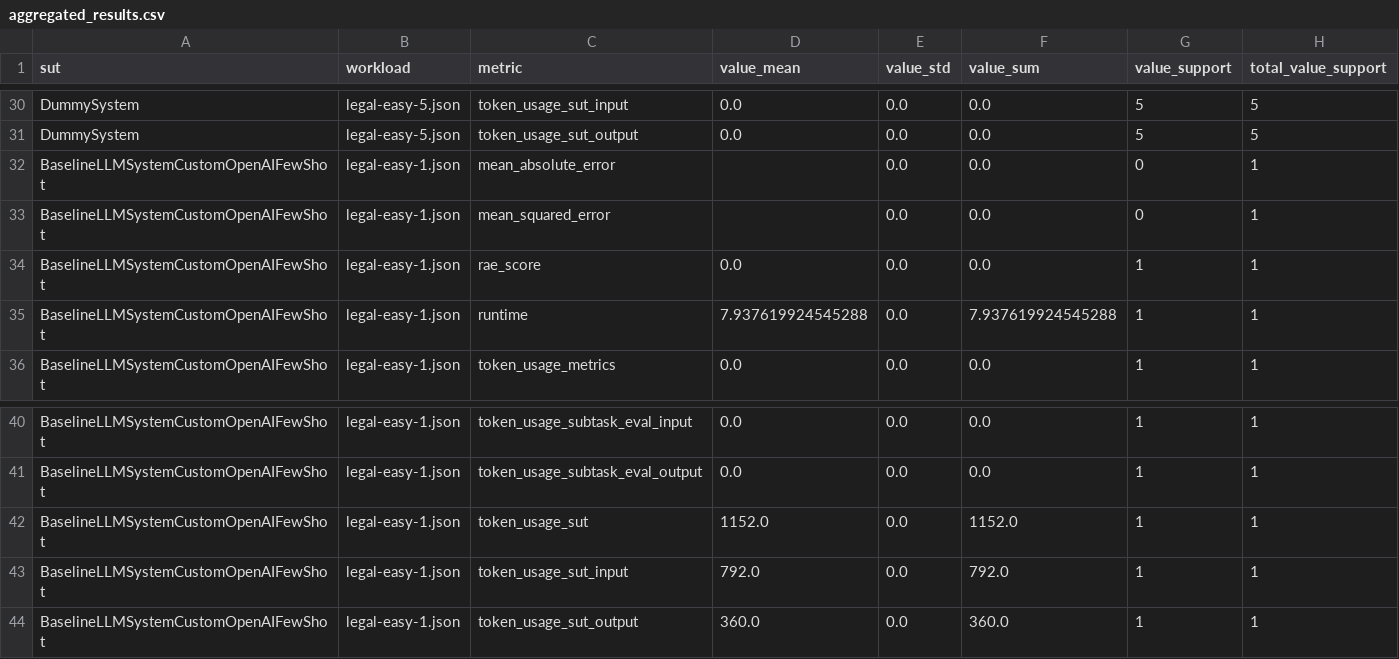
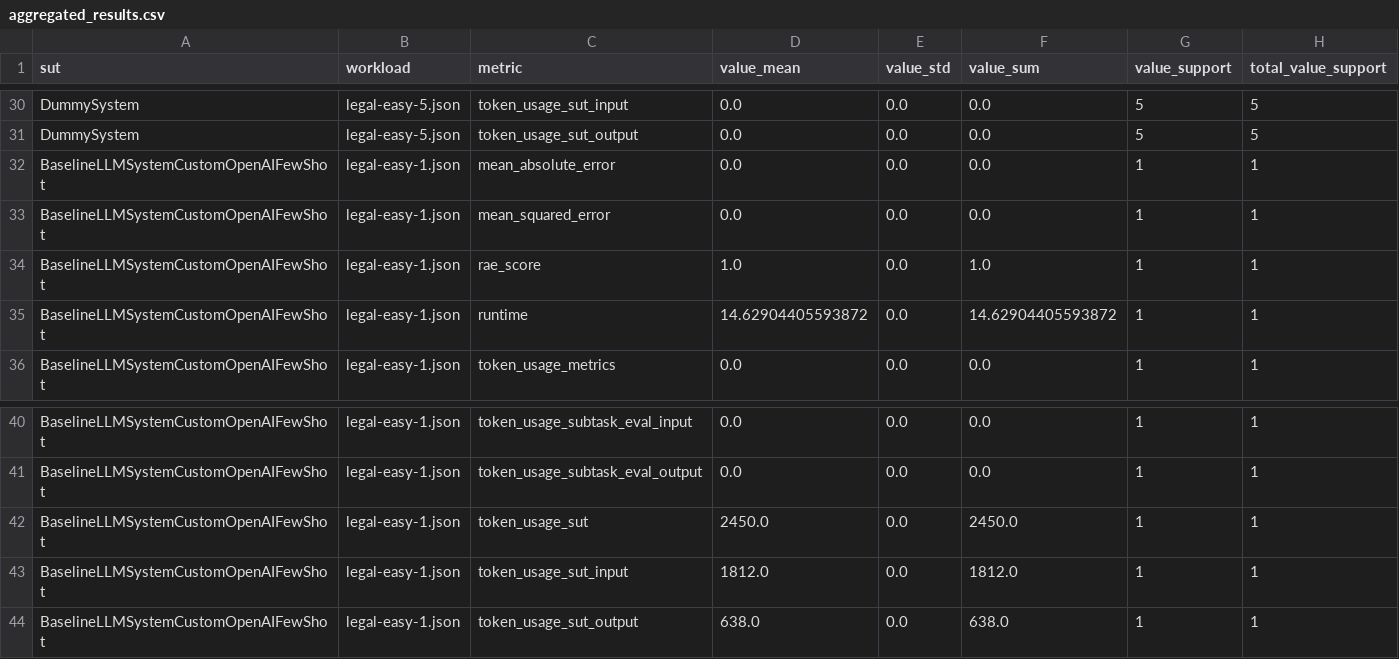
Before and after one commit to xuqchina0909-commits/Research, a CSV file: data-agent-reproduce/runs/kramabench/results/aggregated_results.csv, drawn as a sheet; only a part is shown, gaps mark what is left out.

Commit message:
Fix KramaBench workload dataset mapping

```diff
--- a/data-agent-reproduce/runs/kramabench/results/aggregated_results.csv
+++ b/data-agent-reproduce/runs/kramabench/results/aggregated_results.csv
@@ -31,6 +31,6 @@ DummySystem,legal-easy-5.json,token_usage_sut_input,0.0,0.0,0.0,5,5
 DummySystem,legal-easy-5.json,token_usage_sut_output,0.0,0.0,0.0,5,5
-BaselineLLMSystemCustomOpenAIFewShot,legal-easy-1.json,mean_absolute_error,,0.0,0.0,0,1
-BaselineLLMSystemCustomOpenAIFewShot,legal-easy-1.json,mean_squared_error,,0.0,0.0,0,1
-BaselineLLMSystemCustomOpenAIFewShot,legal-easy-1.json,rae_score,0.0,0.0,0.0,1,1
-BaselineLLMSystemCustomOpenAIFewShot,legal-easy-1.json,runtime,7.937619924545288,0.0,7.937619924545288,1,1
+BaselineLLMSystemCustomOpenAIFewShot,legal-easy-1.json,mean_absolute_error,0.0,0.0,0.0,1,1
+BaselineLLMSystemCustomOpenAIFewShot,legal-easy-1.json,mean_squared_error,0.0,0.0,0.0,1,1
+BaselineLLMSystemCustomOpenAIFewShot,legal-easy-1.json,rae_score,1.0,0.0,1.0,1,1
+BaselineLLMSystemCustomOpenAIFewShot,legal-easy-1.json,runtime,14.62904405593872,0.0,14.62904405593872,1,1
 BaselineLLMSystemCustomOpenAIFewShot,legal-easy-1.json,token_usage_metrics,0.0,0.0,0.0,1,1
@@ -41,4 +41,4 @@ BaselineLLMSystemCustomOpenAIFewShot,legal-easy-1.json,token_usage_subtask_eval_
 BaselineLLMSystemCustomOpenAIFewShot,legal-easy-1.json,token_usage_subtask_eval_output,0.0,0.0,0.0,1,1
-BaselineLLMSystemCustomOpenAIFewShot,legal-easy-1.json,token_usage_sut,1152.0,0.0,1152.0,1,1
-BaselineLLMSystemCustomOpenAIFewShot,legal-easy-1.json,token_usage_sut_input,792.0,0.0,792.0,1,1
-BaselineLLMSystemCustomOpenAIFewShot,legal-easy-1.json,token_usage_sut_output,360.0,0.0,360.0,1,1
+BaselineLLMSystemCustomOpenAIFewShot,legal-easy-1.json,token_usage_sut,2450.0,0.0,2450.0,1,1
+BaselineLLMSystemCustomOpenAIFewShot,legal-easy-1.json,token_usage_sut_input,1812.0,0.0,1812.0,1,1
+BaselineLLMSystemCustomOpenAIFewShot,legal-easy-1.json,token_usage_sut_output,638.0,0.0,638.0,1,1
```
Also changed, not shown: 6 other files.
